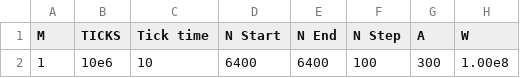
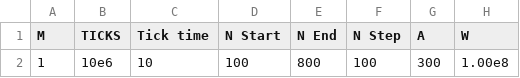
Before and after one commit to jmshahen/ECE358_Projects, a CSV file: Project 2/input.csv, drawn as a sheet; only a part is shown; the diff names each change by its address in the sheet, - before the commit and + after, or states it on an @@ line.

```diff
--- a/Project 2/input.csv
+++ b/Project 2/input.csv
-D2 (N Start): 6400
+D2 (N Start): 100
-E2 (N End): 6400
+E2 (N End): 800
```
Also changed, not shown: 2 other files.
